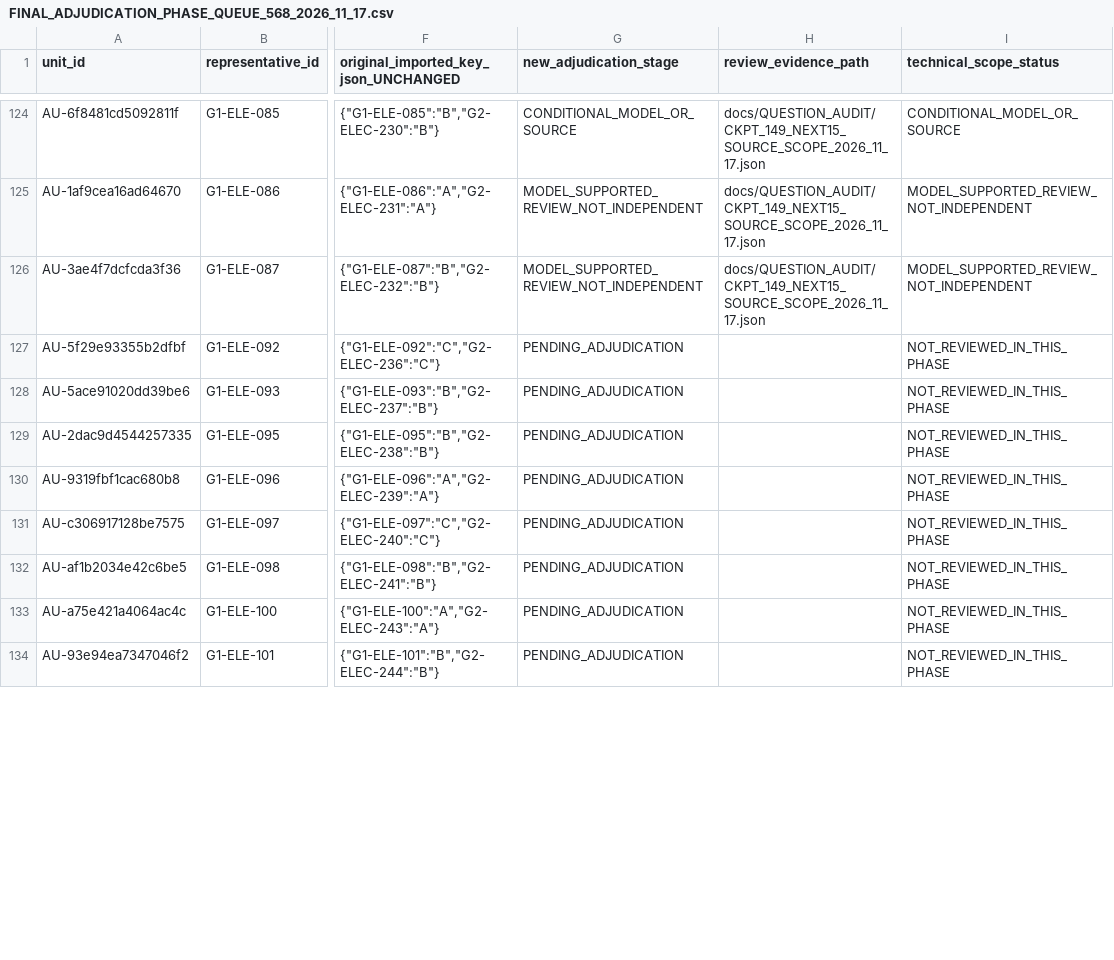
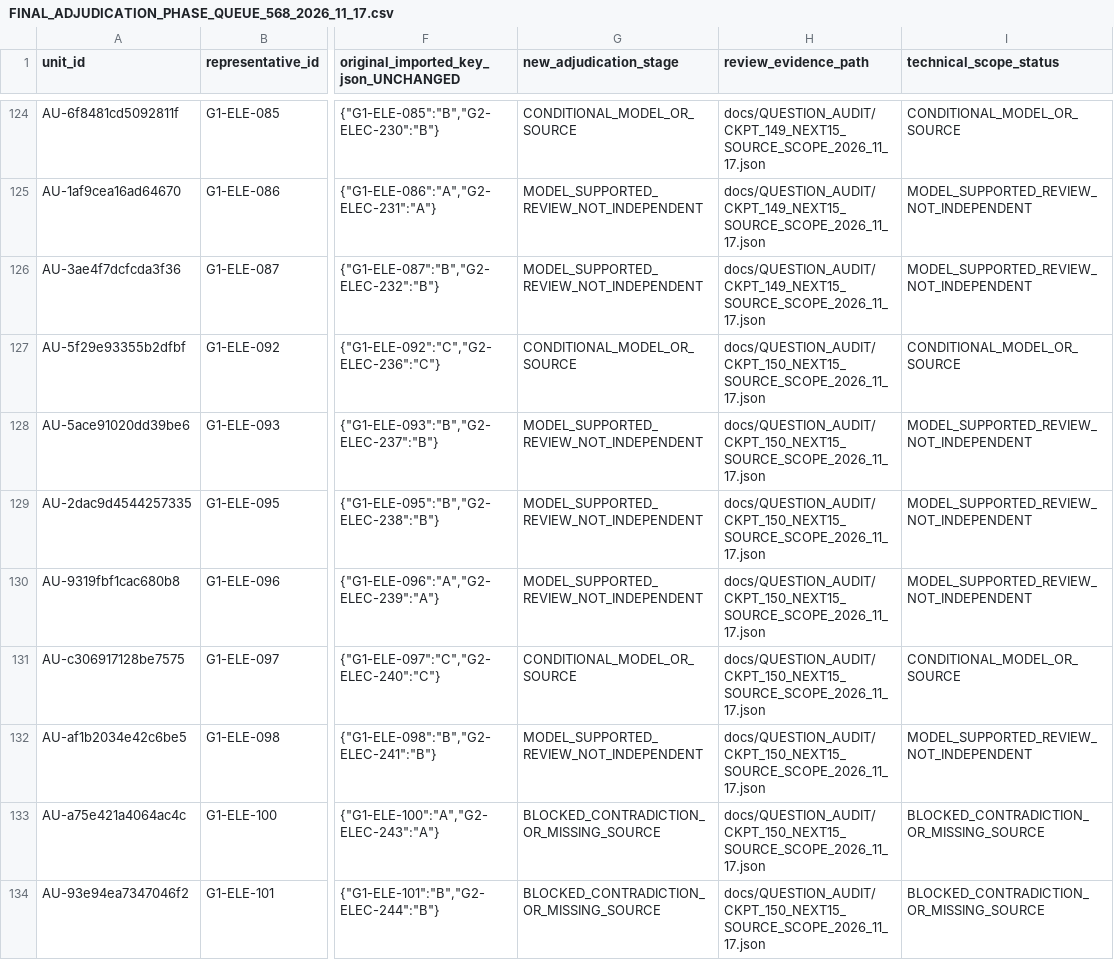
Before and after one commit to AcoBenny/ANRE_Trainer, a CSV file: docs/QUESTION_AUDIT/FINAL_ADJUDICATION_PHASE_QUEUE_568_2026_11_17.csv, drawn as a sheet; only a part is shown, gaps mark what is left out; the diff covers the shown part only; the diff names each change by its address in the sheet, - before the commit and + after, or states it on an @@ line.

Commit message:
docs(anre): ledger reconciled CKPT-150 15 units no learner approval

```diff
--- a/docs/QUESTION_AUDIT/FINAL_ADJUDICATION_PHASE_QUEUE_568_2026_11_17.csv
+++ b/docs/QUESTION_AUDIT/FINAL_ADJUDICATION_PHASE_QUEUE_568_2026_11_17.csv
-G127 (new_adjudication_stage): PENDING_ADJUDICATION
+G127 (new_adjudication_stage): CONDITIONAL_MODEL_OR_SOURCE
-H127:H134 (review_evidence_path): (empty)
+H127:H134 (review_evidence_path): docs/QUESTION_AUDIT/CKPT_150_NEXT15_SOURCE_SCOPE_2026_11_17.json
-I127 (technical_scope_status): NOT_REVIEWED_IN_THIS_PHASE
+I127 (technical_scope_status): CONDITIONAL_MODEL_OR_SOURCE
-G128:G130 (new_adjudication_stage): PENDING_ADJUDICATION
+G128:G130 (new_adjudication_stage): MODEL_SUPPORTED_REVIEW_NOT_INDEPENDENT
-I128:I130 (technical_scope_status): NOT_REVIEWED_IN_THIS_PHASE
+I128:I130 (technical_scope_status): MODEL_SUPPORTED_REVIEW_NOT_INDEPENDENT
-G131 (new_adjudication_stage): PENDING_ADJUDICATION
+G131 (new_adjudication_stage): CONDITIONAL_MODEL_OR_SOURCE
-I131 (technical_scope_status): NOT_REVIEWED_IN_THIS_PHASE
+I131 (technical_scope_status): CONDITIONAL_MODEL_OR_SOURCE
-G132 (new_adjudication_stage): PENDING_ADJUDICATION
+G132 (new_adjudication_stage): MODEL_SUPPORTED_REVIEW_NOT_INDEPENDENT
-I132 (technical_scope_status): NOT_REVIEWED_IN_THIS_PHASE
+I132 (technical_scope_status): MODEL_SUPPORTED_REVIEW_NOT_INDEPENDENT
-G133:G134 (new_adjudication_stage): PENDING_ADJUDICATION
+G133:G134 (new_adjudication_stage): BLOCKED_CONTRADICTION_OR_MISSING_SOURCE
-I133:I134 (technical_scope_status): NOT_REVIEWED_IN_THIS_PHASE
+I133:I134 (technical_scope_status): BLOCKED_CONTRADICTION_OR_MISSING_SOURCE
```
Also changed, not shown: 21 edited cells elsewhere in this file.
